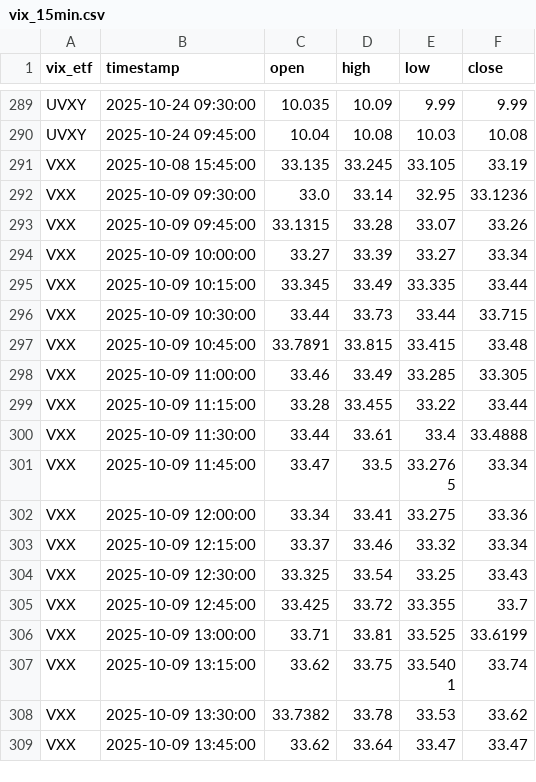
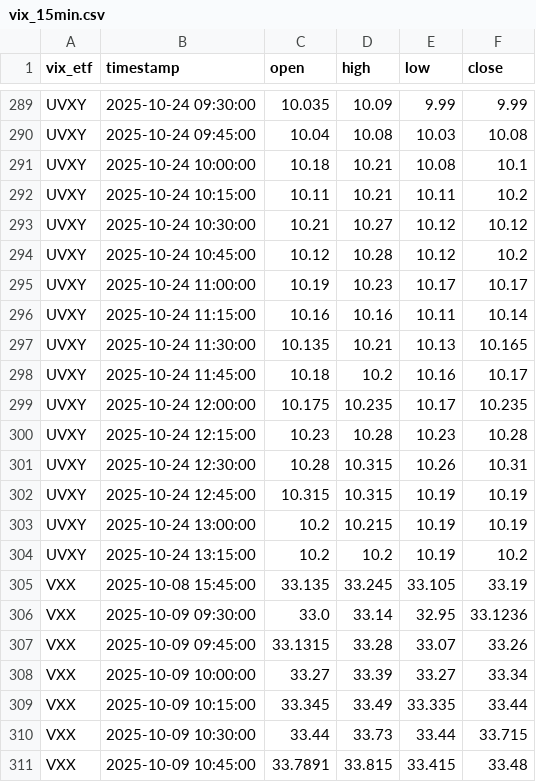
Before and after one commit to pawan-pro/CLI-Finance-Terminal, a CSV file: approach 2.0/data/vix_15min.csv, drawn as a sheet; only a part is shown, gaps mark what is left out; the shorter side is filled out with more unchanged rows; the diff covers the shown part only; the diff names each change by its address in the sheet, - before the commit and + after, or states it on an @@ line.

```diff
--- a/approach 2.0/data/vix_15min.csv
+++ b/approach 2.0/data/vix_15min.csv
+row 291: UVXY | 2025-10-24 10:00:00 | 10.18 | 10.21 | 10.08 | 10.1
+row 292: UVXY | 2025-10-24 10:15:00 | 10.11 | 10.21 | 10.11 | 10.2
+row 293: UVXY | 2025-10-24 10:30:00 | 10.21 | 10.27 | 10.12 | 10.12
+row 294: UVXY | 2025-10-24 10:45:00 | 10.12 | 10.28 | 10.12 | 10.2
+row 295: UVXY | 2025-10-24 11:00:00 | 10.19 | 10.23 | 10.17 | 10.17
+row 296: UVXY | 2025-10-24 11:15:00 | 10.16 | 10.16 | 10.11 | 10.14
+row 297: UVXY | 2025-10-24 11:30:00 | 10.135 | 10.21 | 10.13 | 10.165
+row 298: UVXY | 2025-10-24 11:45:00 | 10.18 | 10.2 | 10.16 | 10.17
+row 299: UVXY | 2025-10-24 12:00:00 | 10.175 | 10.235 | 10.17 | 10.235
+row 300: UVXY | 2025-10-24 12:15:00 | 10.23 | 10.28 | 10.23 | 10.28
+row 301: UVXY | 2025-10-24 12:30:00 | 10.28 | 10.315 | 10.26 | 10.31
+row 302: UVXY | 2025-10-24 12:45:00 | 10.315 | 10.315 | 10.19 | 10.19
+row 303: UVXY | 2025-10-24 13:00:00 | 10.2 | 10.215 | 10.19 | 10.19
+row 304: UVXY | 2025-10-24 13:15:00 | 10.2 | 10.2 | 10.19 | 10.2
```
Also changed, not shown: 14 added rows elsewhere in this file, approach 2.0/data/commodities_15min.csv, approach 2.0/data/crypto_15min.csv, 9 other files.
